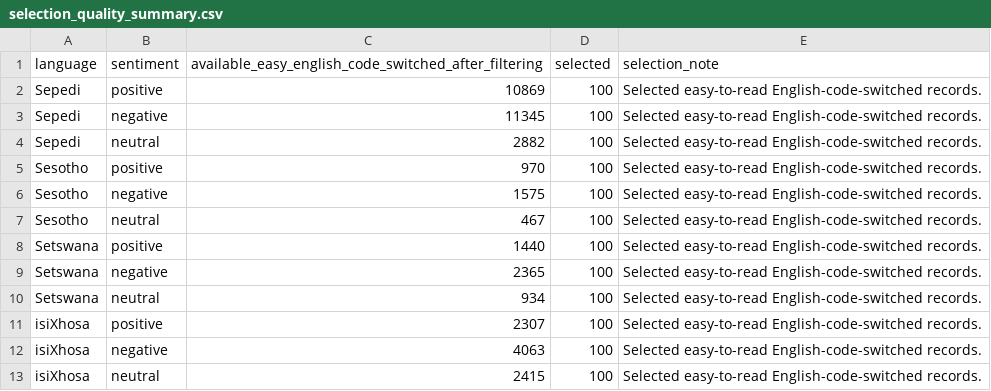
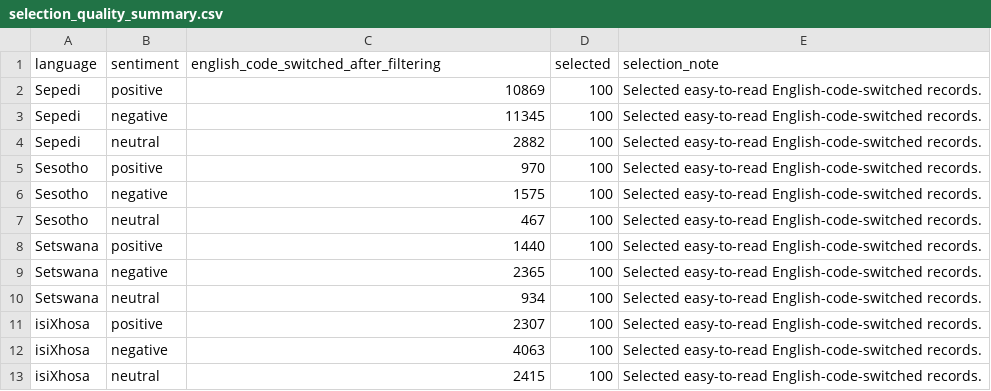
Before and after one commit to NLPforLRLsProjects/SAfriSenti-Corpus, a CSV file: Mini_SAfriSenti_Dataset/metadata/selection_quality_summary.csv, drawn as a sheet.

Commit message:
Update selection_quality_summary.csv

```diff
--- a/Mini_SAfriSenti_Dataset/metadata/selection_quality_summary.csv
+++ b/Mini_SAfriSenti_Dataset/metadata/selection_quality_summary.csv
@@ -1,2 +1,2 @@
-language,sentiment,available_easy_english_code_switched_after_filtering,selected,selection_note
+language,sentiment,english_code_switched_after_filtering,selected,selection_note
 Sepedi,positive,10869,100,Selected easy-to-read English-code-switched records.
```
